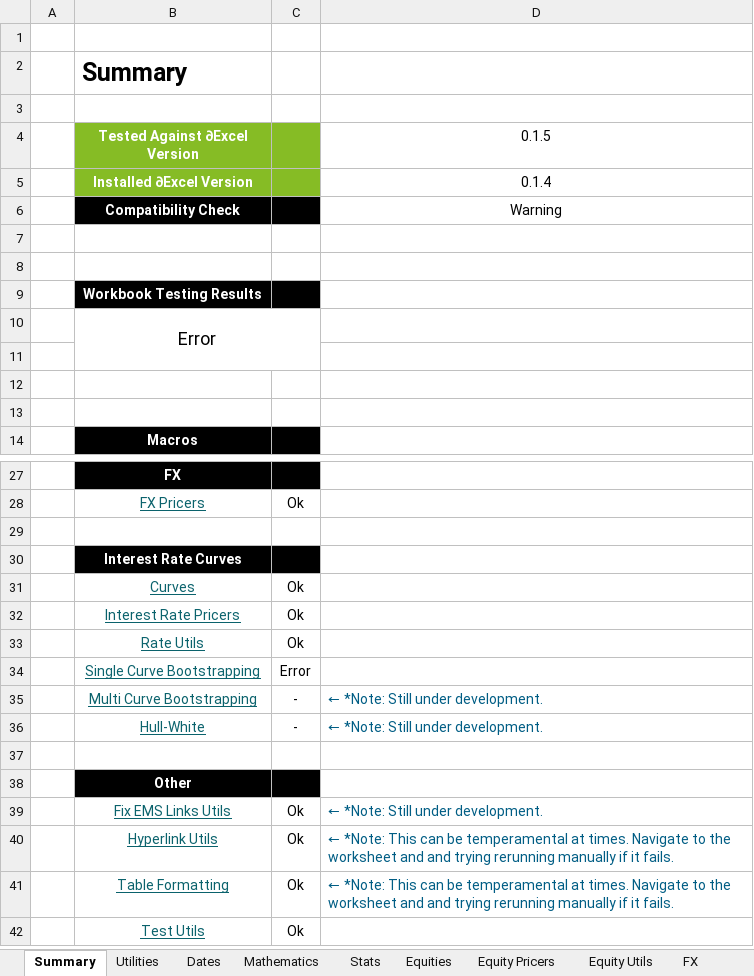
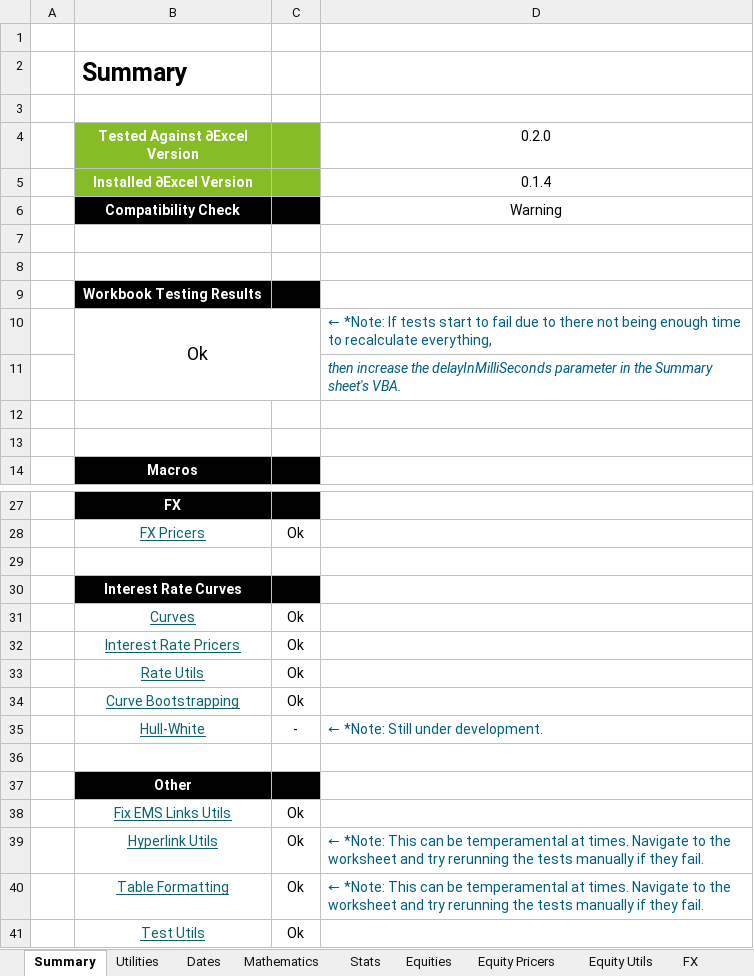
Before and after one commit to StormCollins/dExcel, an Excel workbook: dExcel/resources/workbooks/dexcel-testing.xlsm, sheet Summary, drawn as a sheet; only a part is shown, gaps mark what is left out; values as stored, in another font and other column widths than the file's, no borders; conditional formats not drawn; removed rows and columns are numbered as before the commit, all else as after; the diff names each change by its address in the sheet, - before the commit and + after, or states it on an @@ line.

```diff
--- a/dExcel/resources/workbooks/dexcel-testing.xlsm (sheet Summary)
+++ b/dExcel/resources/workbooks/dexcel-testing.xlsm (sheet Summary)
-D4: 0.1.5
+D4: 0.2.0
-row 10:  | Error
-row 10: (empty)
+row 10:  | Ok |  | ← *Note: If tests start to fail due to there not being enough time to recalculate everything,
+B10:C11 merged
+row 11:  |  |  | then increase the delayInMilliSeconds parameter in the Summary sheet's VBA.
-row 34:  | Single Curve Bootstrapping | Error
-row 35:  | Multi Curve Bootstrapping | - | ← *Note: Still under development.
+row 34:  | Curve Bootstrapping | Ok
-D38 (0.2.0): ← *Note: Still under development.
+D38 (0.2.0): (empty)
-D39:D40 (0.2.0): …worksheet and and trying rerunning manually if it fails.
+D39:D40 (0.2.0): …worksheet and try rerunning the tests manually if they fail.
```
Also changed, not shown: sheet Curve Bootstrapping, sheet Curves, sheet Equity Utils, other sheet tabs, formulas that keep their value, 7 other files.
